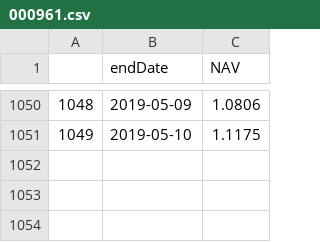
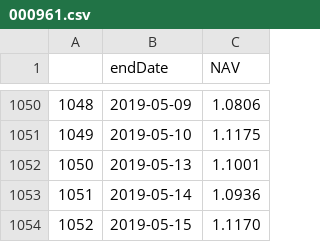
Before and after one commit to qizhenhua/finan, a CSV file: data/000961.csv, drawn as a sheet; only a part is shown, gaps mark what is left out; the diff names each change by its address in the sheet, - before the commit and + after, or states it on an @@ line.

```diff
--- a/data/000961.csv
+++ b/data/000961.csv
+row 1052: 1050 | 2019-05-13 | 1.1001
+row 1053: 1051 | 2019-05-14 | 1.0936
+row 1054: 1052 | 2019-05-15 | 1.1170
```
Also changed, not shown: data/001593.csv, 1 other file.
